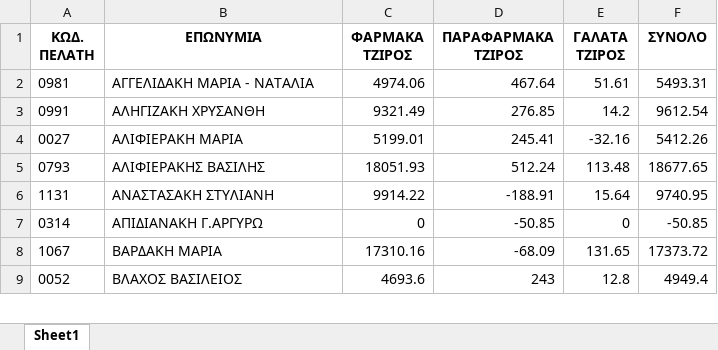
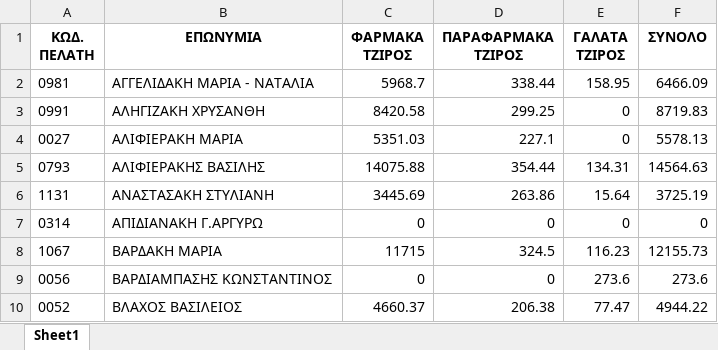
Before and after one commit to steliosdask/syfak, an Excel workbook: files/PIST_HER.xlsx, sheet Sheet1, drawn as a sheet; only a part is shown; values as stored, in another font and other column widths than the file's, no borders; addresses are those after the commit; the diff covers the shown part only; the diff names each change by its address in the sheet, - before the commit and + after, or states it on an @@ line.

Commit message:
add a list for multiple files

```diff
--- a/files/PIST_HER.xlsx (sheet Sheet1)
+++ b/files/PIST_HER.xlsx (sheet Sheet1)
-C2 (ΦΑΡΜΑΚΑ ΤΖΙΡΟΣ): 4974.06
+C2 (ΦΑΡΜΑΚΑ ΤΖΙΡΟΣ): 5968.7
-D2 (ΠΑΡΑΦΑΡΜΑΚΑ ΤΖΙΡΟΣ): 467.64
+D2 (ΠΑΡΑΦΑΡΜΑΚΑ ΤΖΙΡΟΣ): 338.44
-E2 (ΓΑΛΑΤΑ ΤΖΙΡΟΣ): 51.61
+E2 (ΓΑΛΑΤΑ ΤΖΙΡΟΣ): 158.95
-F2 (ΣΥΝΟΛΟ): 5493.31
+F2 (ΣΥΝΟΛΟ): 6466.09
-C3 (ΦΑΡΜΑΚΑ ΤΖΙΡΟΣ): 9321.49
+C3 (ΦΑΡΜΑΚΑ ΤΖΙΡΟΣ): 8420.58
-D3 (ΠΑΡΑΦΑΡΜΑΚΑ ΤΖΙΡΟΣ): 276.85
+D3 (ΠΑΡΑΦΑΡΜΑΚΑ ΤΖΙΡΟΣ): 299.25
-E3 (ΓΑΛΑΤΑ ΤΖΙΡΟΣ): 14.2
+E3 (ΓΑΛΑΤΑ ΤΖΙΡΟΣ): 0
-F3 (ΣΥΝΟΛΟ): 9612.54
+F3 (ΣΥΝΟΛΟ): 8719.83
-C4 (ΦΑΡΜΑΚΑ ΤΖΙΡΟΣ): 5199.01
+C4 (ΦΑΡΜΑΚΑ ΤΖΙΡΟΣ): 5351.03
-D4 (ΠΑΡΑΦΑΡΜΑΚΑ ΤΖΙΡΟΣ): 245.41
+D4 (ΠΑΡΑΦΑΡΜΑΚΑ ΤΖΙΡΟΣ): 227.1
-E4 (ΓΑΛΑΤΑ ΤΖΙΡΟΣ): -32.16
+E4 (ΓΑΛΑΤΑ ΤΖΙΡΟΣ): 0
-F4 (ΣΥΝΟΛΟ): 5412.26
+F4 (ΣΥΝΟΛΟ): 5578.13
-C5 (ΦΑΡΜΑΚΑ ΤΖΙΡΟΣ): 18051.93
+C5 (ΦΑΡΜΑΚΑ ΤΖΙΡΟΣ): 14075.88
-D5 (ΠΑΡΑΦΑΡΜΑΚΑ ΤΖΙΡΟΣ): 512.24
+D5 (ΠΑΡΑΦΑΡΜΑΚΑ ΤΖΙΡΟΣ): 354.44
-E5 (ΓΑΛΑΤΑ ΤΖΙΡΟΣ): 113.48
+E5 (ΓΑΛΑΤΑ ΤΖΙΡΟΣ): 134.31
-F5 (ΣΥΝΟΛΟ): 18677.65
+F5 (ΣΥΝΟΛΟ): 14564.63
-C6 (ΦΑΡΜΑΚΑ ΤΖΙΡΟΣ): 9914.22
+C6 (ΦΑΡΜΑΚΑ ΤΖΙΡΟΣ): 3445.69
-D6 (ΠΑΡΑΦΑΡΜΑΚΑ ΤΖΙΡΟΣ): -188.91
+D6 (ΠΑΡΑΦΑΡΜΑΚΑ ΤΖΙΡΟΣ): 263.86
-F6 (ΣΥΝΟΛΟ): 9740.95
+F6 (ΣΥΝΟΛΟ): 3725.19
-D7 (ΠΑΡΑΦΑΡΜΑΚΑ ΤΖΙΡΟΣ): -50.85
+D7 (ΠΑΡΑΦΑΡΜΑΚΑ ΤΖΙΡΟΣ): 0
-F7 (ΣΥΝΟΛΟ): -50.85
+F7 (ΣΥΝΟΛΟ): 0
-C8 (ΦΑΡΜΑΚΑ ΤΖΙΡΟΣ): 17310.16
+C8 (ΦΑΡΜΑΚΑ ΤΖΙΡΟΣ): 11715
-D8 (ΠΑΡΑΦΑΡΜΑΚΑ ΤΖΙΡΟΣ): -68.09
+D8 (ΠΑΡΑΦΑΡΜΑΚΑ ΤΖΙΡΟΣ): 324.5
-E8 (ΓΑΛΑΤΑ ΤΖΙΡΟΣ): 131.65
+E8 (ΓΑΛΑΤΑ ΤΖΙΡΟΣ): 116.23
-F8 (ΣΥΝΟΛΟ): 17373.72
+F8 (ΣΥΝΟΛΟ): 12155.73
+row 9: 0056 | ΒΑΡΔΙΑΜΠΑΣΗΣ ΚΩΝΣΤΑΝΤΙΝΟΣ | 0 | 0 | 273.6 | 273.6
-C10 (ΦΑΡΜΑΚΑ ΤΖΙΡΟΣ): 4693.6
+C10 (ΦΑΡΜΑΚΑ ΤΖΙΡΟΣ): 4660.37
-D10 (ΠΑΡΑΦΑΡΜΑΚΑ ΤΖΙΡΟΣ): 243
+D10 (ΠΑΡΑΦΑΡΜΑΚΑ ΤΖΙΡΟΣ): 206.38
-E10 (ΓΑΛΑΤΑ ΤΖΙΡΟΣ): 12.8
+E10 (ΓΑΛΑΤΑ ΤΖΙΡΟΣ): 77.47
-F10 (ΣΥΝΟΛΟ): 4949.4
+F10 (ΣΥΝΟΛΟ): 4944.22
```
Also changed, not shown: 6 added rows, 15 removed rows and 299 edited cells elsewhere in this sheet, 10 other files.
